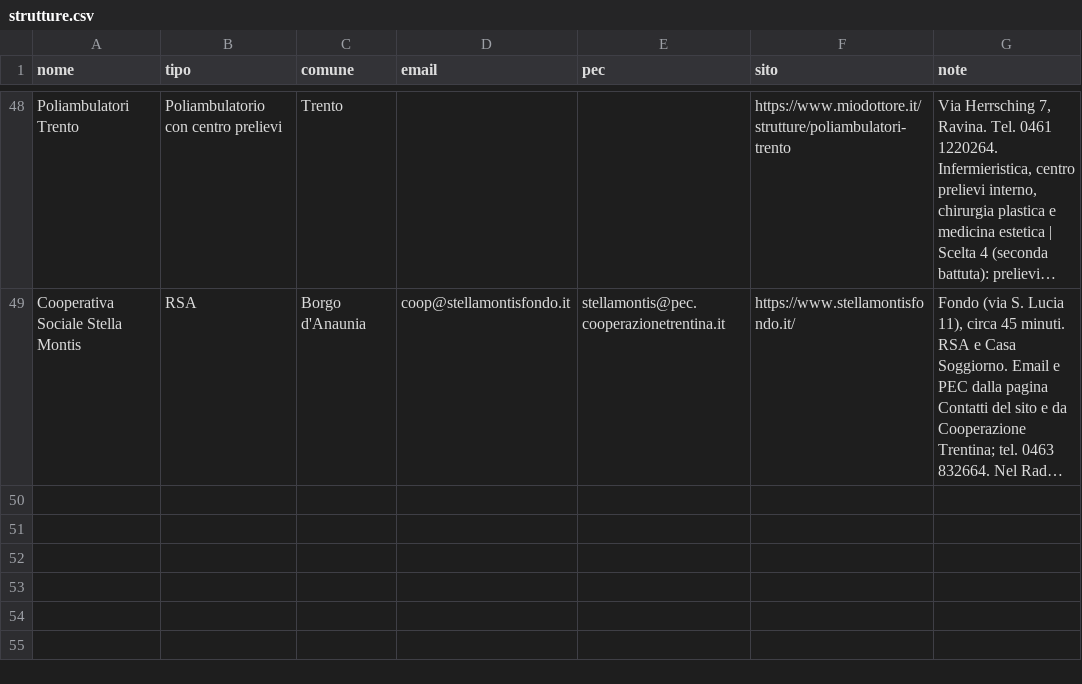
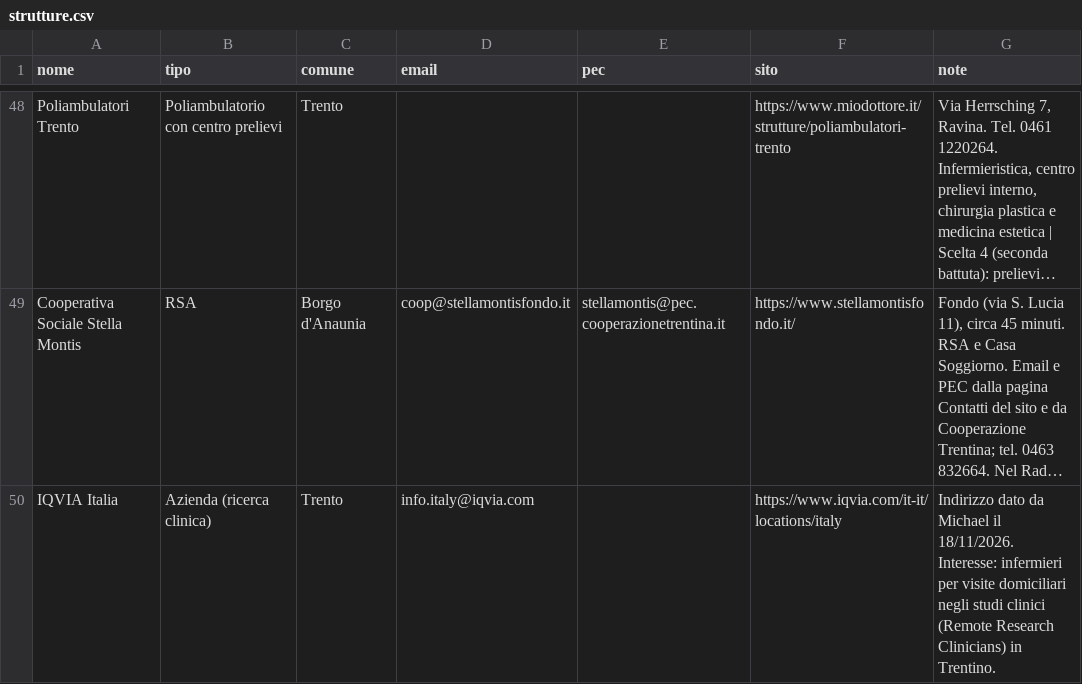
Before and after one commit to michaelpanicolhstudio-sys/radar-infermiere, a CSV file: data/strutture.csv, drawn as a sheet; only a part is shown, gaps mark what is left out; long unchanged cells end in …; the diff names each change by its address in the sheet, - before the commit and + after, or states it on an @@ line.

```diff
--- a/data/strutture.csv
+++ b/data/strutture.csv
+row 50: IQVIA Italia | Azienda (ricerca clinica) | Trento | info.italy@iqvia.com |  | https://www.iqvia.com/it-it/locations/italy | Indirizzo dato da Michael il 18/11/2026. Interesse: infermieri per visite domiciliari negli studi clinici (Remote Research Clinicians) in Trentino.
```
Also changed, not shown: 2 other files.
